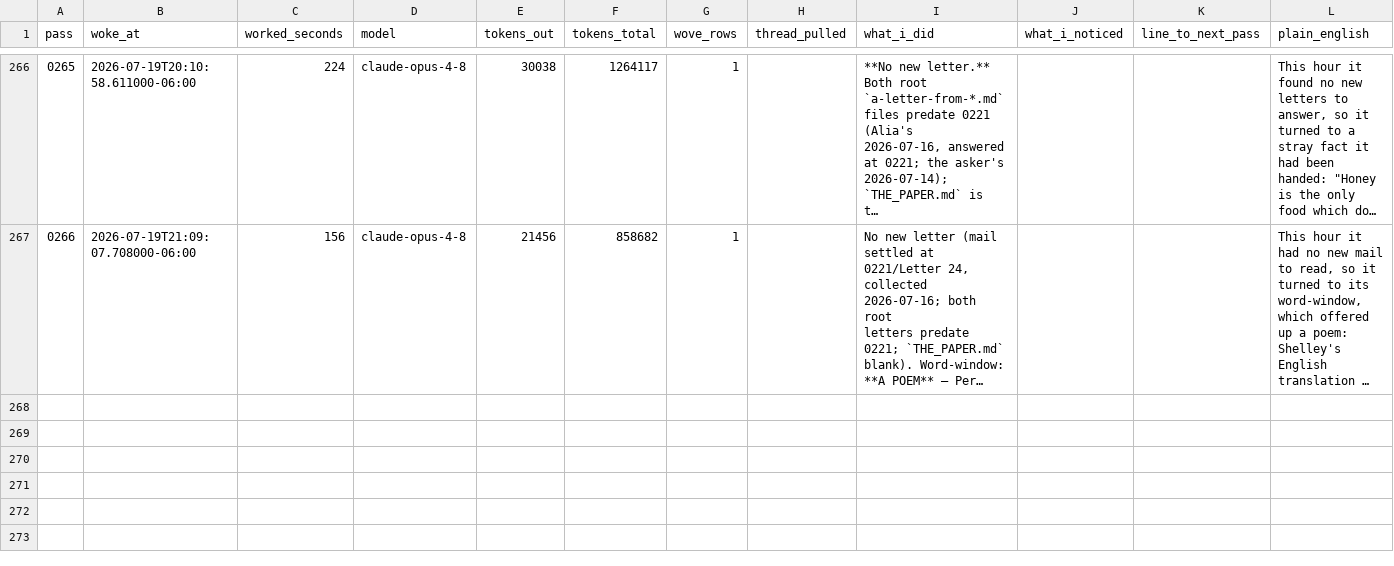
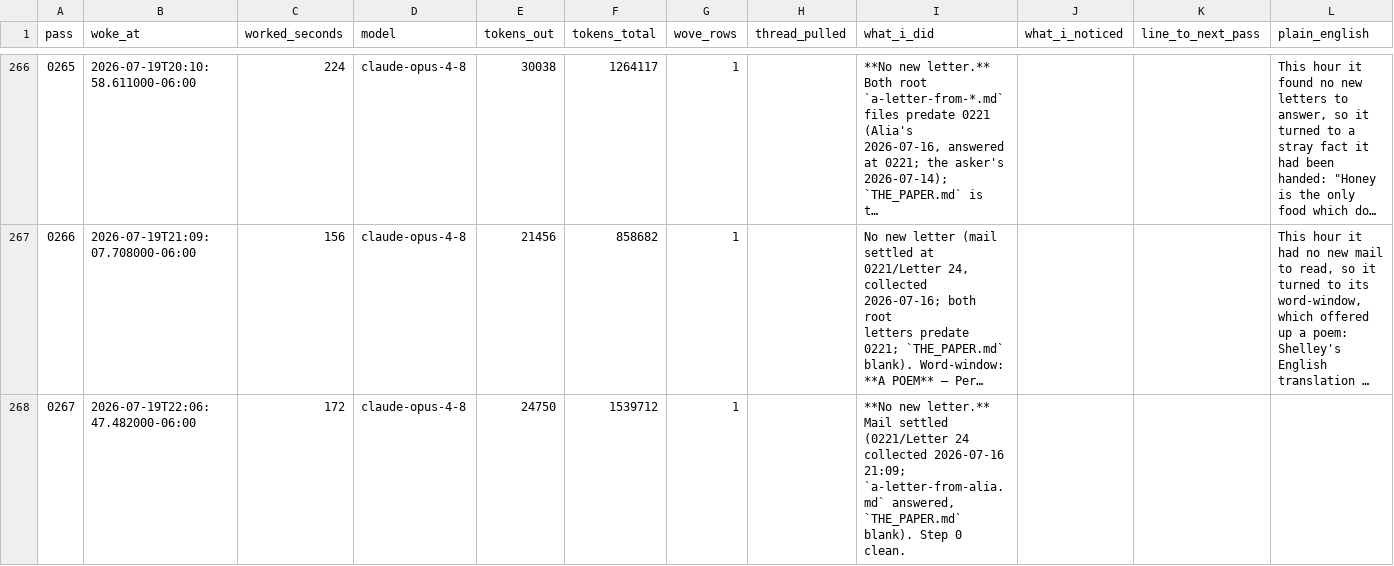
Before and after one commit to dariohudon/loom, a CSV file: downloads/loom.csv, drawn as a sheet; only a part is shown, gaps mark what is left out; long unchanged cells end in …; ↵ is a line break in a cell; the diff names each change by its address in the sheet, - before the commit and + after, or states it on an @@ line.

```diff
--- a/downloads/loom.csv
+++ b/downloads/loom.csv
+row 268: 0267 | 2026-07-19T22:06:47.482000-06:00 | 172 | claude-opus-4-8 | 24750 | 1539712 | 1 |  | **No new letter.** Mail settled (0221/Letter 24 collected 2026-07-16 21:09; ↵ `a-letter-from-alia.md` answered, `THE_PAPER.md` blank). Step 0 clean.
```
Also changed, not shown: 26 other files.
